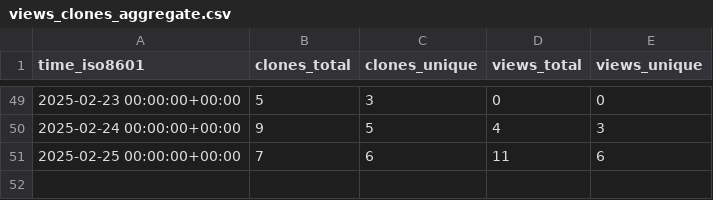
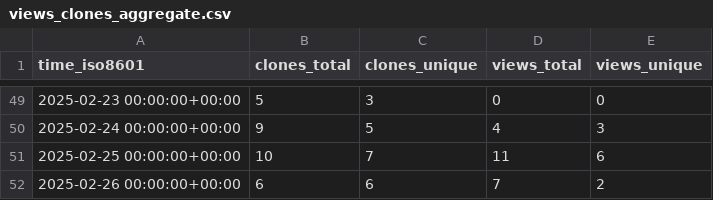
Before and after one commit to aria-ml/dataeval, a CSV file: aria-ml/dataeval/ghrs-data/views_clones_aggregate.csv, drawn as a sheet; only a part is shown, gaps mark what is left out.

```diff
--- a/aria-ml/dataeval/ghrs-data/views_clones_aggregate.csv
+++ b/aria-ml/dataeval/ghrs-data/views_clones_aggregate.csv
@@ -50,2 +50,3 @@ time_iso8601,clones_total,clones_unique,views_total,views_unique
 2025-02-24 00:00:00+00:00,9,5,4,3
-2025-02-25 00:00:00+00:00,7,6,11,6
+2025-02-25 00:00:00+00:00,10,7,11,6
+2025-02-26 00:00:00+00:00,6,6,7,2
```
Also changed, not shown: 1 other file.
